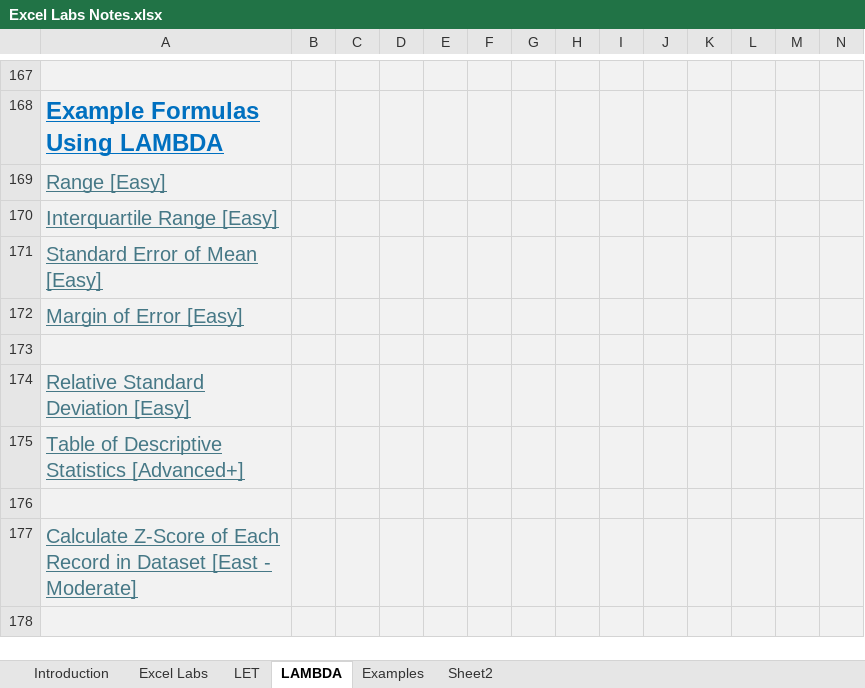
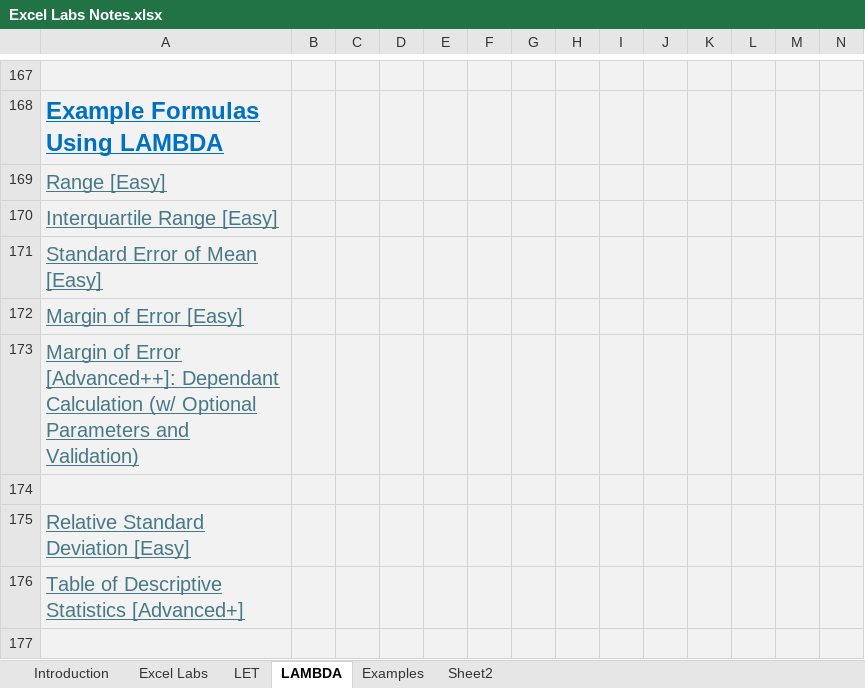
Before and after one commit to NotEntirelyUnlikely/LAMBDA, an Excel workbook: Excel Labs Notes.xlsx, sheet LAMBDA, drawn as a sheet; only a part is shown, gaps mark what is left out; the shorter side is filled out with more unchanged rows; values as stored, in another font and other column widths than the file's, no borders; rows hold the shown columns only; the diff covers the shown part only; the diff names each change by its address in the sheet, - before the commit and + after, or states it on an @@ line.

Commit message:
Added Example: Margin of Error [Advanced++]

```diff
--- a/Excel Labs Notes.xlsx (sheet LAMBDA)
+++ b/Excel Labs Notes.xlsx (sheet LAMBDA)
+row 173: Margin of Error [Advanced++]: Dependant Calculation (w/ Optional Parameters and Validation)
```
Also changed, not shown: 32 added rows and 78 hidden or unhidden rows elsewhere in this sheet, sheet Examples, sheet Excel Labs, formulas that keep their value.
